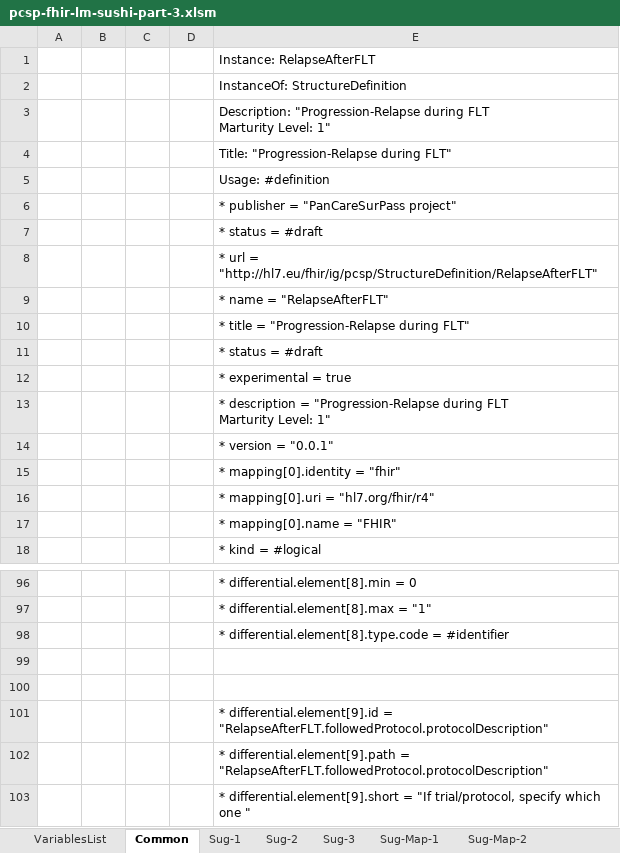
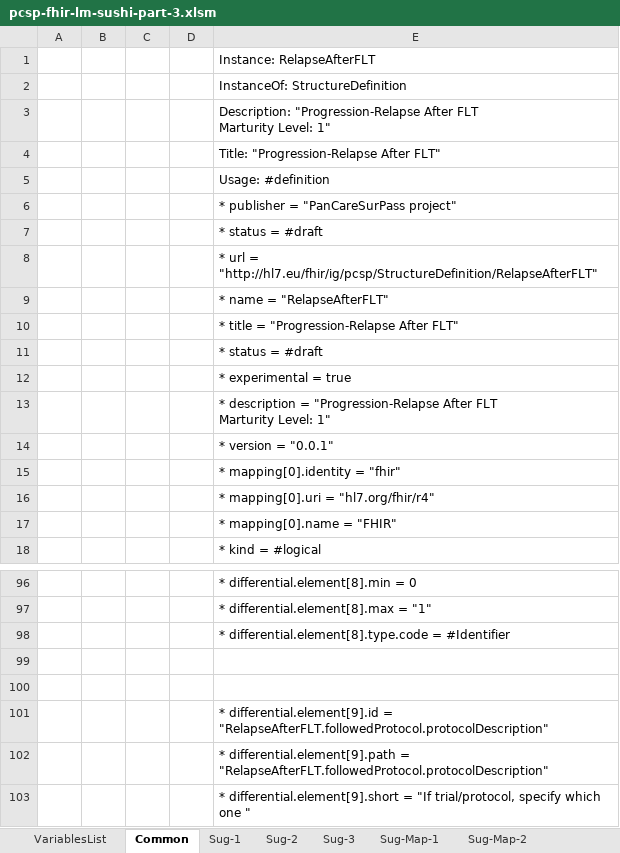
Before and after one commit to hl7-eu/pcsp, an Excel workbook: pcsp-fhir-lm-sushi-part-3.xlsm, sheet Common, drawn as a sheet; only a part is shown, gaps mark what is left out; values as stored, in another font and other column widths than the file's, no borders; charts and pictures not drawn; ↵ is a line break in a cell; the diff names each change by its address in the sheet, - before the commit and + after, or states it on an @@ line.

```diff
--- a/pcsp-fhir-lm-sushi-part-3.xlsm (sheet Common)
+++ b/pcsp-fhir-lm-sushi-part-3.xlsm (sheet Common)
-E3: Description: "Progression-Relapse during FLT ↵ Marturity…
+E3: Description: "Progression-Relapse After FLT ↵ Marturity…
-E4: Title: "Progression-Relapse during FLT"
+E4: Title: "Progression-Relapse After FLT"
-E10: * title = "Progression-Relapse during FLT"
+E10: * title = "Progression-Relapse After FLT"
-E13: …= "Progression-Relapse during FLT ↵ Marturity…
+E13: …= "Progression-Relapse After FLT ↵ Marturity…
-E98: …differential.element[8].type.code = #identifier
+E98: …differential.element[8].type.code = #Identifier
```
Also changed, not shown: sheet RelAftFlt-3, sheet RelAftFlt-1, sheet RelAftFlt-2, pcsp-fhir-lm-sushi-part-2.xlsm, 2 other files.
